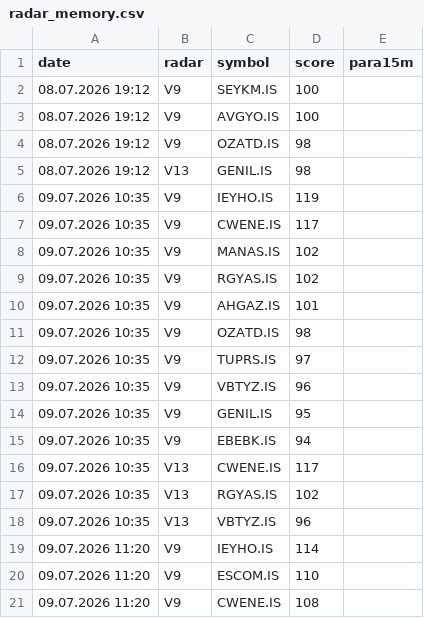
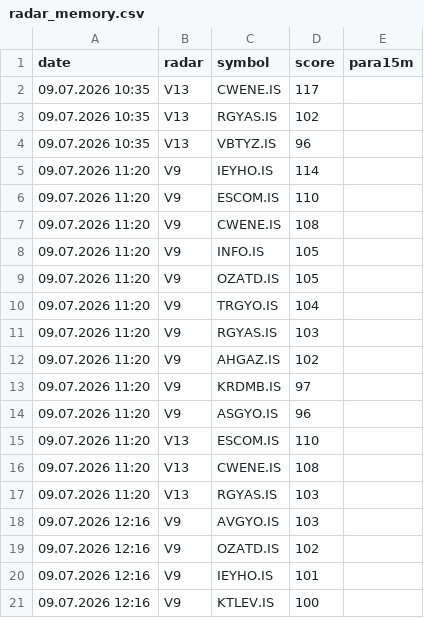
Before and after one commit to gokhan-bist-radar/gokhan-bist-radar, a CSV file: radar_memory.csv, drawn as a sheet; only a part is shown; the shorter side is filled out with more unchanged rows; removed rows and columns are numbered as before the commit, all else as after; the diff covers the shown part only; the diff names each change by its address in the sheet, - before the commit and + after, or states it on an @@ line.

```diff
--- a/radar_memory.csv
+++ b/radar_memory.csv
-row 2: 08.07.2026 19:12 | V9 | SEYKM.IS | 100
-row 3: 08.07.2026 19:12 | V9 | AVGYO.IS | 100
-row 4: 08.07.2026 19:12 | V9 | OZATD.IS | 98
-row 5: 08.07.2026 19:12 | V13 | GENIL.IS | 98
-row 6: 09.07.2026 10:35 | V9 | IEYHO.IS | 119
-row 7: 09.07.2026 10:35 | V9 | CWENE.IS | 117
-row 8: 09.07.2026 10:35 | V9 | MANAS.IS | 102
-row 9: 09.07.2026 10:35 | V9 | RGYAS.IS | 102
-row 10: 09.07.2026 10:35 | V9 | AHGAZ.IS | 101
-row 11: 09.07.2026 10:35 | V9 | OZATD.IS | 98
-row 12: 09.07.2026 10:35 | V9 | TUPRS.IS | 97
-row 13: 09.07.2026 10:35 | V9 | VBTYZ.IS | 96
-row 14: 09.07.2026 10:35 | V9 | GENIL.IS | 95
-row 15: 09.07.2026 10:35 | V9 | EBEBK.IS | 94
```
Also changed, not shown: 12 added rows elsewhere in this file, radar_performance.csv, radar_signals.csv.
